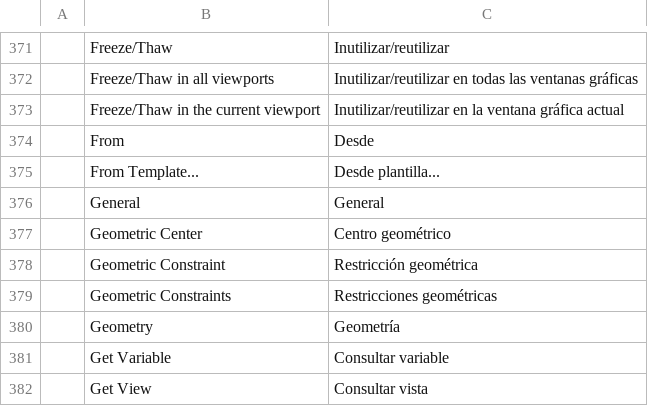
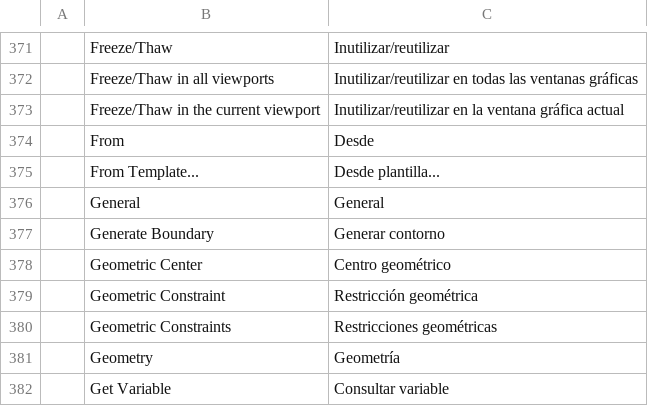
Before and after one commit to Leoxdie1289/cadcraft, a TSV file: crates/ui-egui/src/i18n/es.tsv, drawn as a sheet; only a part is shown, gaps mark what is left out; the shorter side is filled out with more unchanged rows; the diff names each change by its address in the sheet, - before the commit and + after, or states it on an @@ line.

```diff
--- a/crates/ui-egui/src/i18n/es.tsv
+++ b/crates/ui-egui/src/i18n/es.tsv
+row 377:  | Generate Boundary | Generar contorno
```
Also changed, not shown: crates/ui-egui/src/i18n/zh.tsv, 55 other files.
